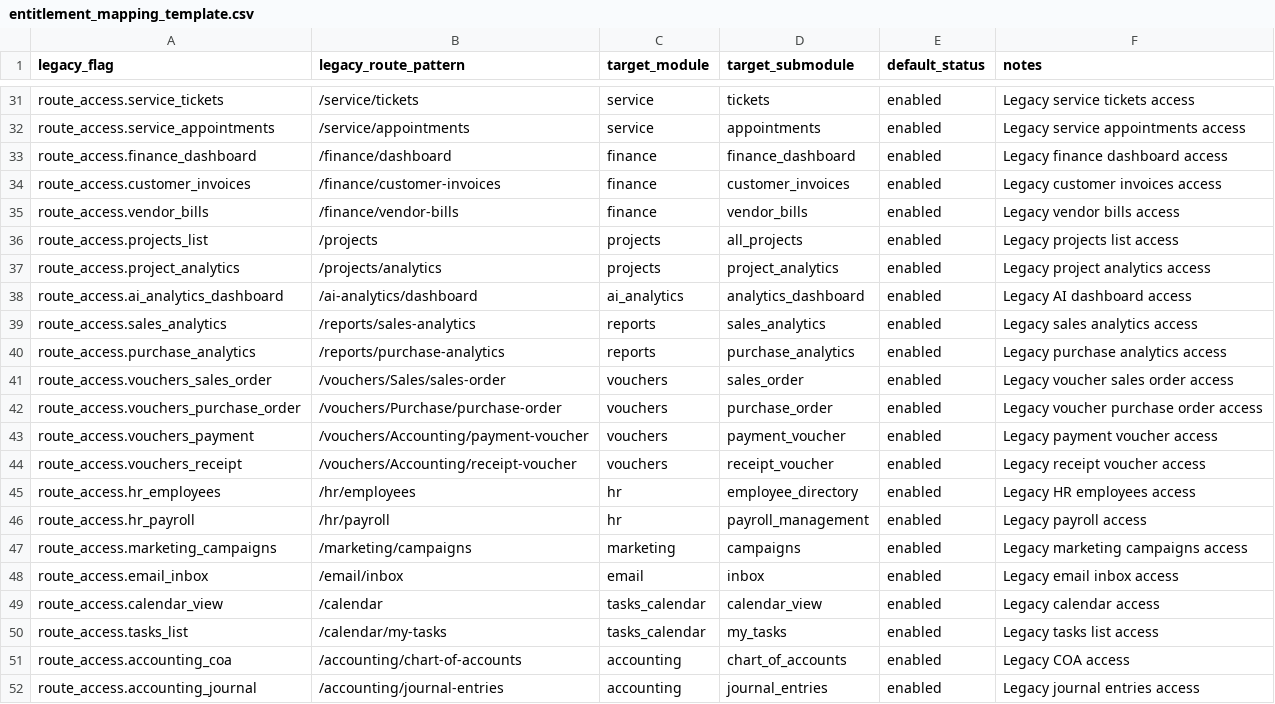
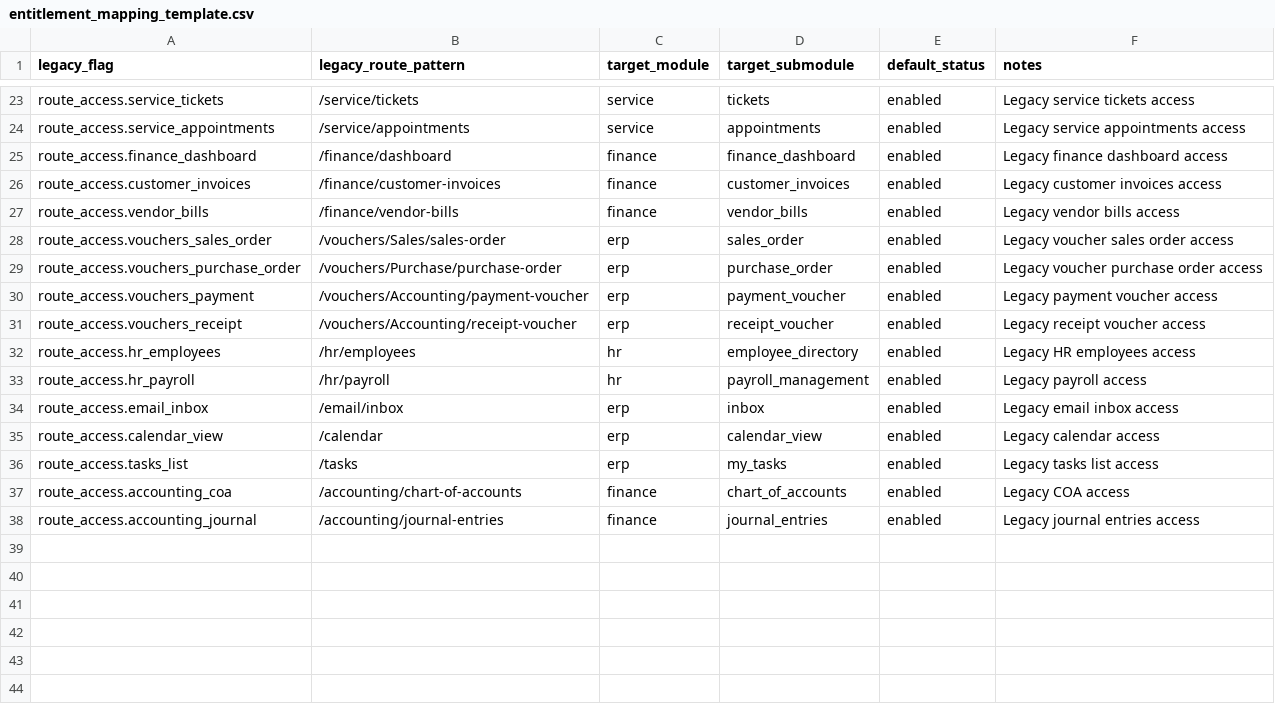
Before and after one commit to naughtyfruit53/FastApiv1.6, a CSV file: docs/entitlements/entitlement_mapping_template.csv, drawn as a sheet; only a part is shown, gaps mark what is left out; the diff covers the shown part only.

```diff
--- a/docs/entitlements/entitlement_mapping_template.csv
+++ b/docs/entitlements/entitlement_mapping_template.csv
@@ -35,18 +27,12 @@ route_access.customer_invoices,/finance/customer-invoices,finance,customer_invoi
 route_access.vendor_bills,/finance/vendor-bills,finance,vendor_bills,enabled,Legacy vendor bills access
-route_access.projects_list,/projects,projects,all_projects,enabled,Legacy projects list access
-route_access.project_analytics,/projects/analytics,projects,project_analytics,enabled,Legacy project analytics access
-route_access.ai_analytics_dashboard,/ai-analytics/dashboard,ai_analytics,analytics_dashboard,enabled,Legacy AI dashboard access
-route_access.sales_analytics,/reports/sales-analytics,reports,sales_analytics,enabled,Legacy sales analytics access
-route_access.purchase_analytics,/reports/purchase-analytics,reports,purchase_analytics,enabled,Legacy purchase analytics access
-route_access.vouchers_sales_order,/vouchers/Sales/sales-order,vouchers,sales_order,enabled,Legacy voucher sales order access
-route_access.vouchers_purchase_order,/vouchers/Purchase/purchase-order,vouchers,purchase_order,enabled,Legacy voucher purchase order access
-route_access.vouchers_payment,/vouchers/Accounting/payment-voucher,vouchers,payment_voucher,enabled,Legacy payment voucher access
-route_access.vouchers_receipt,/vouchers/Accounting/receipt-voucher,vouchers,receipt_voucher,enabled,Legacy receipt voucher access
+route_access.vouchers_sales_order,/vouchers/Sales/sales-order,erp,sales_order,enabled,Legacy voucher sales order access
+route_access.vouchers_purchase_order,/vouchers/Purchase/purchase-order,erp,purchase_order,enabled,Legacy voucher purchase order access
+route_access.vouchers_payment,/vouchers/Accounting/payment-voucher,erp,payment_voucher,enabled,Legacy payment voucher access
+route_access.vouchers_receipt,/vouchers/Accounting/receipt-voucher,erp,receipt_voucher,enabled,Legacy receipt voucher access
 route_access.hr_employees,/hr/employees,hr,employee_directory,enabled,Legacy HR employees access
 route_access.hr_payroll,/hr/payroll,hr,payroll_management,enabled,Legacy payroll access
-route_access.marketing_campaigns,/marketing/campaigns,marketing,campaigns,enabled,Legacy marketing campaigns access
-route_access.email_inbox,/email/inbox,email,inbox,enabled,Legacy email inbox access
-route_access.calendar_view,/calendar,tasks_calendar,calendar_view,enabled,Legacy calendar access
-route_access.tasks_list,/calendar/my-tasks,tasks_calendar,my_tasks,enabled,Legacy tasks list access
-route_access.accounting_coa,/accounting/chart-of-accounts,accounting,chart_of_accounts,enabled,Legacy COA access
-route_access.accounting_journal,/accounting/journal-entries,accounting,journal_entries,enabled,Legacy journal entries access
+route_access.email_inbox,/email/inbox,erp,inbox,enabled,Legacy email inbox access
+route_access.calendar_view,/calendar,erp,calendar_view,enabled,Legacy calendar access
+route_access.tasks_list,/tasks,erp,my_tasks,enabled,Legacy tasks list access
+route_access.accounting_coa,/accounting/chart-of-accounts,finance,chart_of_accounts,enabled,Legacy COA access
+route_access.accounting_journal,/accounting/journal-entries,finance,journal_entries,enabled,Legacy journal entries access
```
Also changed, not shown: 2 added rows, 10 removed rows and 21 edited cells elsewhere in this file, docs/entitlements/menu_permission_map.csv, 9 other files.
